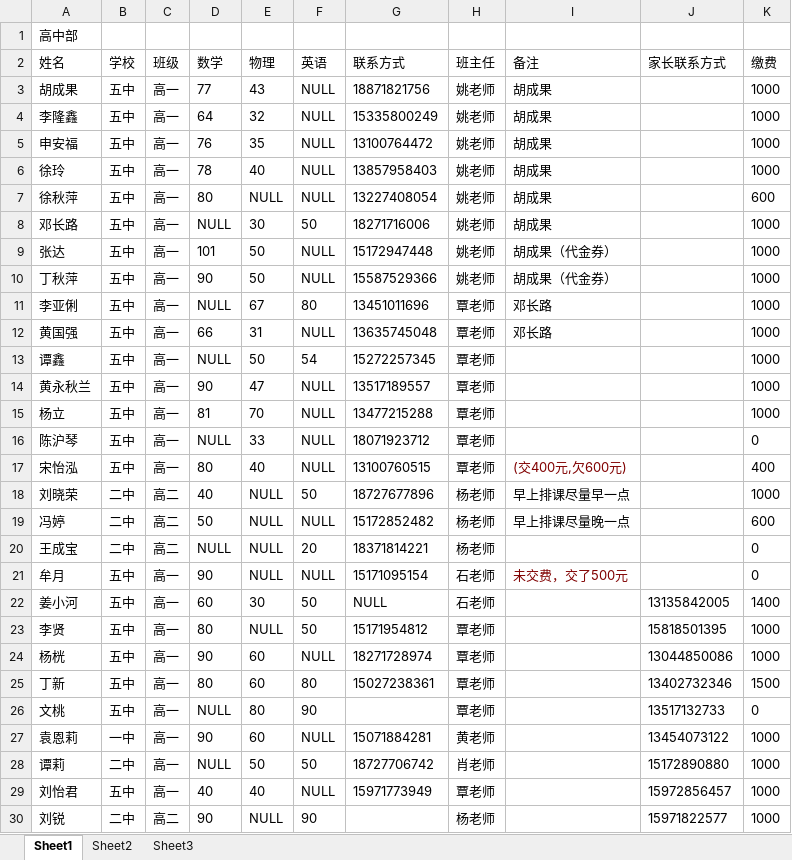
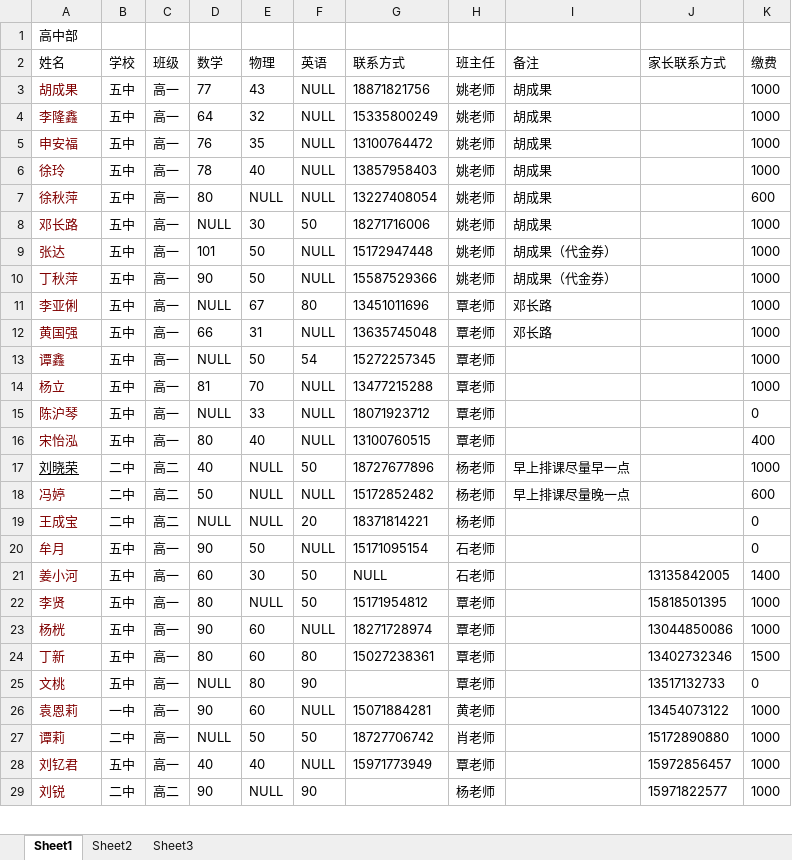
Before and after one commit to SolidFighter/edu_doc, an Excel workbook: students_names.xlsx, sheet Sheet1, drawn as a sheet; only a part is shown; values as stored, in another font and other column widths than the file's, no borders; removed rows and columns are numbered as before the commit, all else as after; the diff covers the shown part only; the diff names each change by its address in the sheet, - before the commit and + after, or states it on an @@ line.

```diff
--- a/students_names.xlsx (sheet Sheet1)
+++ b/students_names.xlsx (sheet Sheet1)
-A3:A13 text colour: black
+A3:A13 text colour: #800000
-row 14: 黄永秋兰 | 五中 | 高一 | 90 | 47 | NULL | 13517189557 | 覃老师 |  |  | 1000
-A14:A16 text colour: black
+A14:A16 text colour: #800000
-I16: (交400元,欠600元)
+I16: (empty)
-A17 underline: off
+A17 underline: on
-A18:A29 text colour: black
+A18:A29 text colour: #800000
-E20: NULL
+E20: 50
-I20: 未交费，交了500元
+I20: (empty)
-A28: 刘怡君
+A28: 刘钇君
```
Also changed, not shown: 6 removed rows, 8 edited cells and cell formats elsewhere in this sheet, class_schedule.xlsx.
